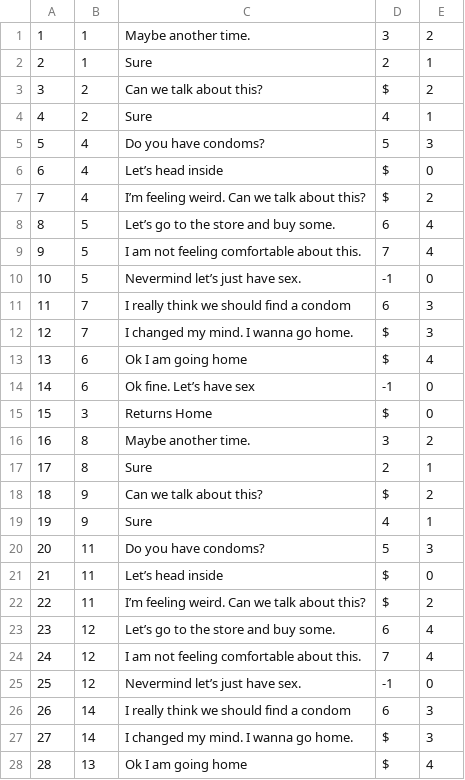
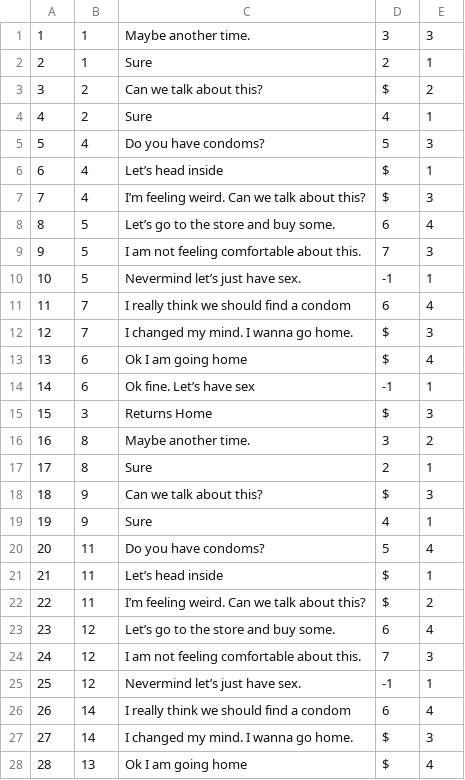
Before and after one commit to anitab-org/powerup-android, a CSV file: PowerUp/app/src/main/assets/Answer.csv, drawn as a sheet; only a part is shown; the diff covers the shown part only.

Commit message:
Fixes #1044 Redistribution of karma points

```diff
--- a/PowerUp/app/src/main/assets/Answer.csv
+++ b/PowerUp/app/src/main/assets/Answer.csv
@@ -1,2 +1,2 @@
-1,1,Maybe another time.,3,2
+1,1,Maybe another time.,3,3
 2,1,Sure,2,1
@@ -5,23 +5,23 @@
 5,4,Do you have condoms?,5,3
-6,4,Let’s head inside,$,0
-7,4,I’m feeling weird. Can we talk about this?,$,2
+6,4,Let’s head inside,$,1
+7,4,I’m feeling weird. Can we talk about this?,$,3
 8,5,Let’s go to the store and buy some.,6,4
-9,5,I am not feeling comfortable about this.,7,4
-10,5,Nevermind let’s just have sex.,-1,0
-11,7,I really think we should find a condom,6,3
+9,5,I am not feeling comfortable about this.,7,3
+10,5,Nevermind let’s just have sex.,-1,1
+11,7,I really think we should find a condom,6,4
 12,7,I changed my mind. I wanna go home.,$,3
 13,6,Ok I am going home,$,4
-14,6,Ok fine. Let’s have sex,-1,0
-15,3,Returns Home,$,0
+14,6,Ok fine. Let’s have sex,-1,1
+15,3,Returns Home,$,3
 16,8,Maybe another time.,3,2
 17,8,Sure,2,1
-18,9,Can we talk about this?,$,2
+18,9,Can we talk about this?,$,3
 19,9,Sure,4,1
-20,11,Do you have condoms?,5,3
-21,11,Let’s head inside,$,0
+20,11,Do you have condoms?,5,4
+21,11,Let’s head inside,$,1
 22,11,I’m feeling weird. Can we talk about this?,$,2
 23,12,Let’s go to the store and buy some.,6,4
-24,12,I am not feeling comfortable about this.,7,4
-25,12,Nevermind let’s just have sex.,-1,0
-26,14,I really think we should find a condom,6,3
+24,12,I am not feeling comfortable about this.,7,3
+25,12,Nevermind let’s just have sex.,-1,1
+26,14,I really think we should find a condom,6,4
 27,14,I changed my mind. I wanna go home.,$,3
```
Also changed, not shown: 38 edited cells elsewhere in this file.
